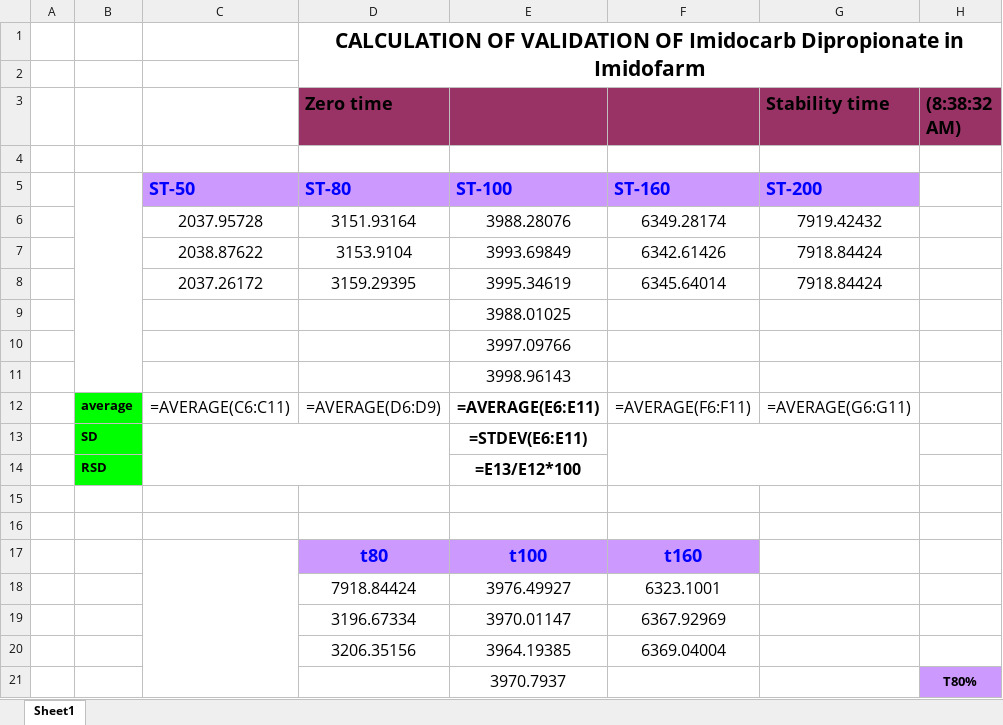
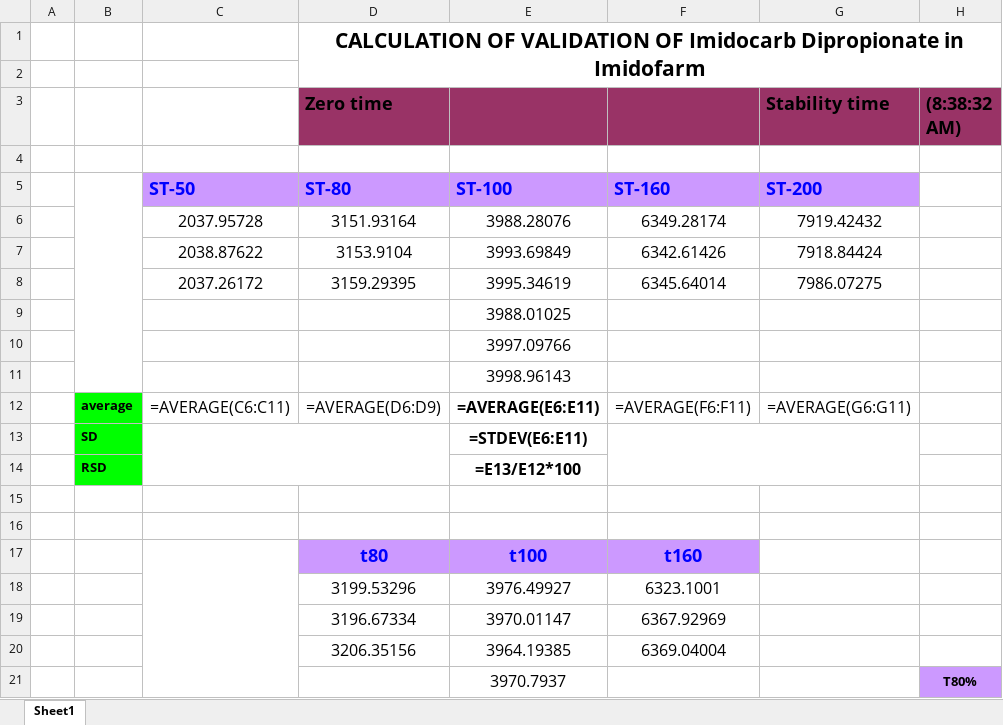
Before and after one commit to OM3X4/DadServer, an Excel workbook: result.xlsx, sheet Sheet1, drawn as a sheet; only a part is shown; values as stored, in another font and other column widths than the file's, no borders; formulas without a stored value are shown as written; charts and pictures and conditional formats not drawn; the diff names each change by its address in the sheet, - before the commit and + after, or states it on an @@ line.

```diff
--- a/result.xlsx (sheet Sheet1)
+++ b/result.xlsx (sheet Sheet1)
-G8 (Stability time): 7918.84424
+G8 (Stability time): 7986.07275
-D18 (Zero time): 7918.84424
+D18 (Zero time): 3199.53296
```
Also changed, not shown: 2 other files.
